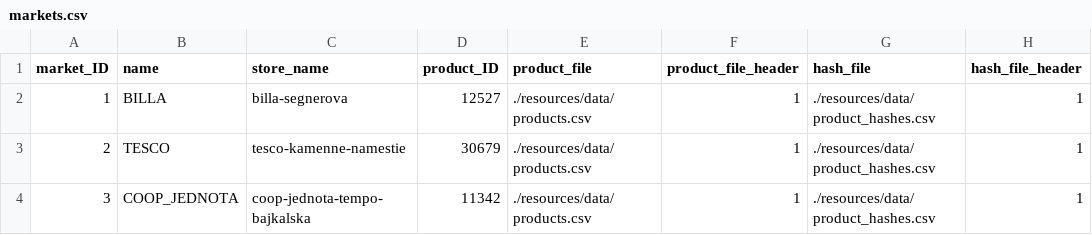
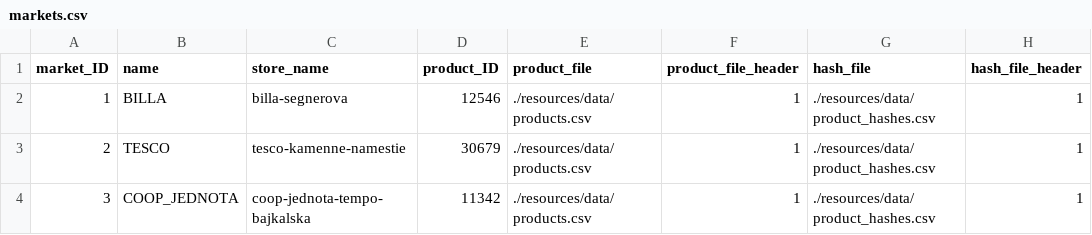
Before and after one commit to FilipMojto/IntelligentMarketSearch, a CSV file: resources/data/markets.csv, drawn as a sheet; only a part is shown; the diff names each change by its address in the sheet, - before the commit and + after, or states it on an @@ line.

Commit message:
product exploration added

```diff
--- a/resources/data/markets.csv
+++ b/resources/data/markets.csv
-D2 (product_ID): 12527
+D2 (product_ID): 12546
```
Also changed, not shown: 6 other files.
